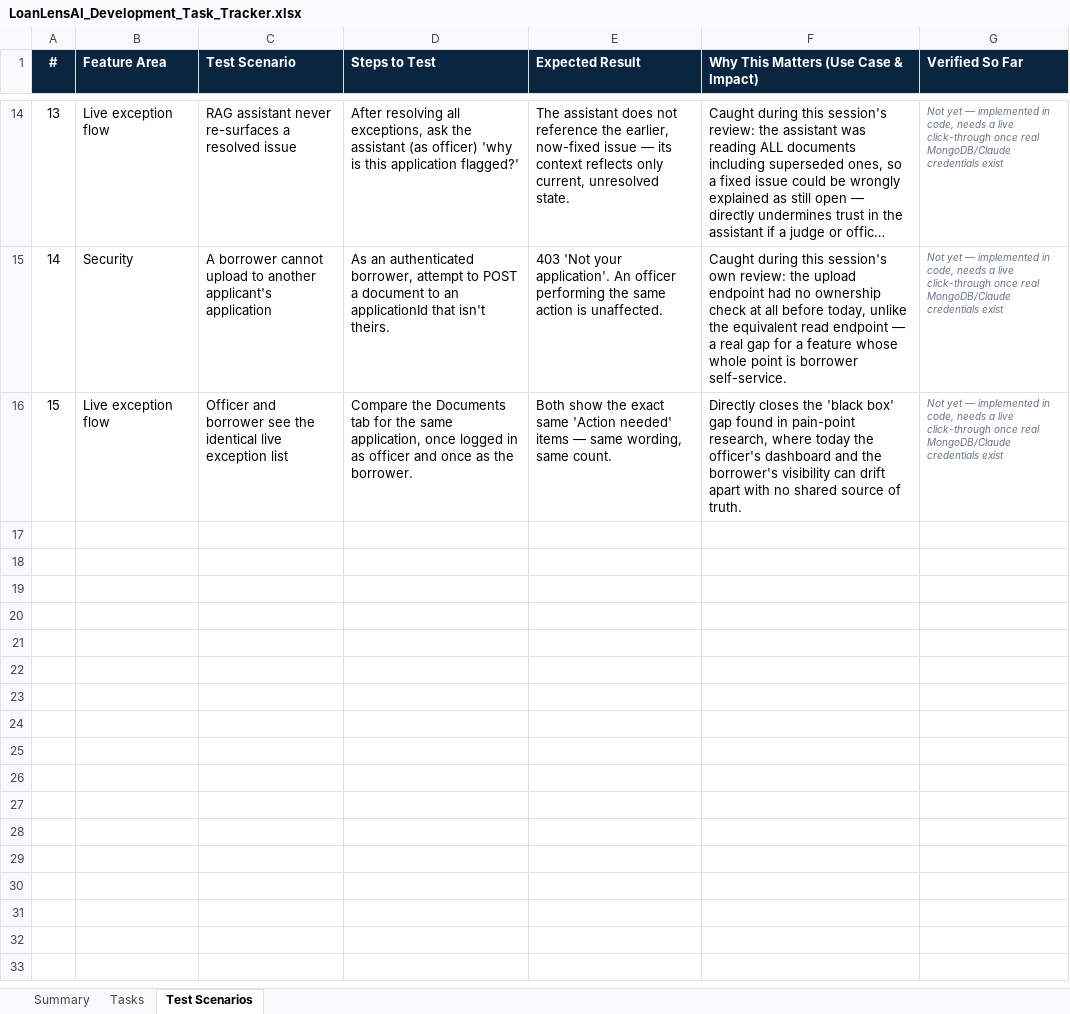
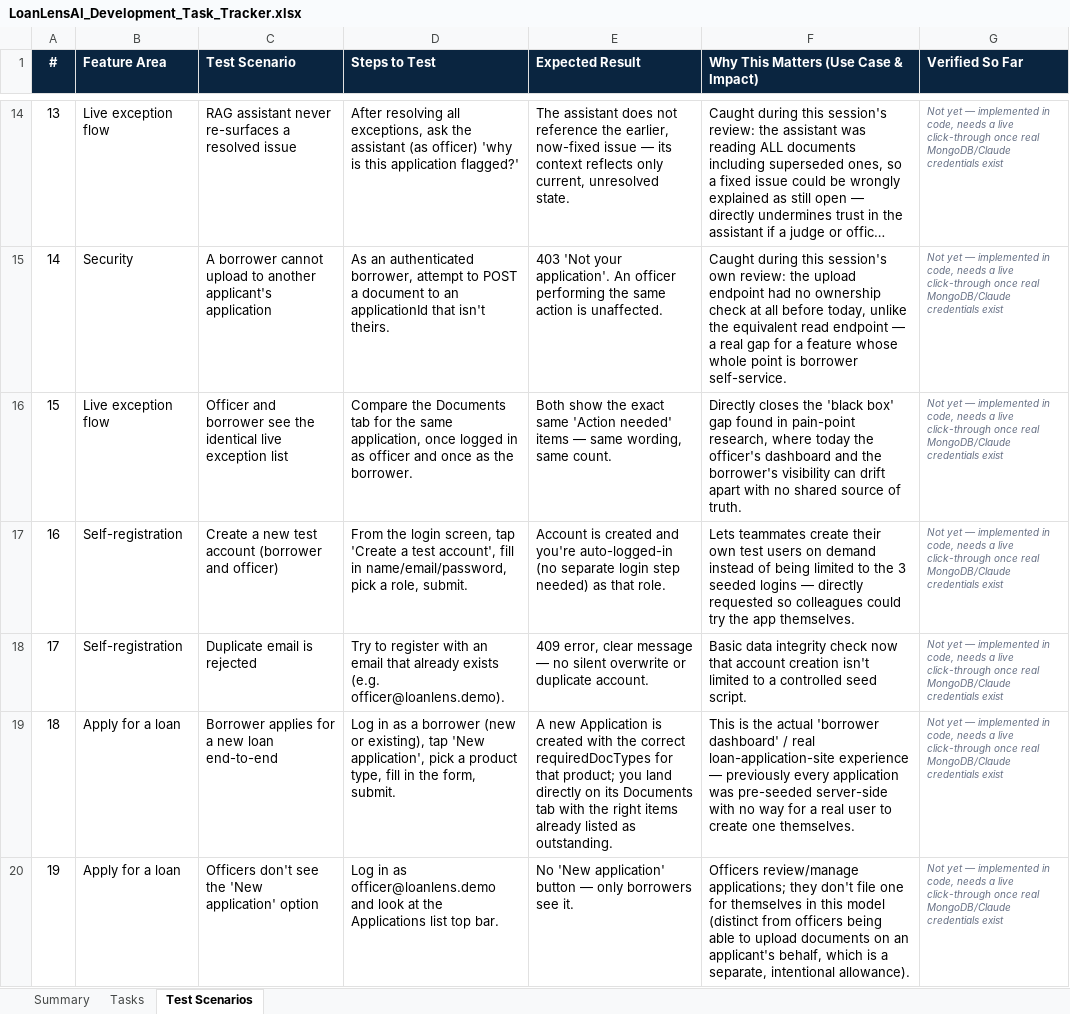
Before and after one commit to khavyas/LoanLensAI, an Excel workbook: docs/LoanLensAI_Development_Task_Tracker.xlsx, sheet Test Scenarios, drawn as a sheet; only a part is shown, gaps mark what is left out; long unchanged cells end in …; values as stored, in another font and other column widths than the file's, no borders; conditional formats not drawn; the diff names each change by its address in the sheet, - before the commit and + after, or states it on an @@ line.

```diff
--- a/docs/LoanLensAI_Development_Task_Tracker.xlsx (sheet Test Scenarios)
+++ b/docs/LoanLensAI_Development_Task_Tracker.xlsx (sheet Test Scenarios)
+row 17: 16 | Self-registration | Create a new test account (borrower and officer) | From the login screen, tap 'Create a test account', fill in name/email/password, pick a role, submit. | Account is created and you're auto-logged-in (no separate login step needed) as that role. | Lets teammates create their own test users on demand instead of being limited to the 3 seeded logins — directly requested so colleagues could try the app themselves. | Not yet — implemented in code, needs a live click-through once real MongoDB/Claude credentials exist
+row 18: 17 | Self-registration | Duplicate email is rejected | Try to register with an email that already exists (e.g. officer@loanlens.demo). | 409 error, clear message — no silent overwrite or duplicate account. | Basic data integrity check now that account creation isn't limited to a controlled seed script. | Not yet — implemented in code, needs a live click-through once real MongoDB/Claude credentials exist
+row 19: 18 | Apply for a loan | Borrower applies for a new loan end-to-end | Log in as a borrower (new or existing), tap 'New application', pick a product type, fill in the form, submit. | A new Application is created with the correct requiredDocTypes for that product; you land directly on its Documents tab with the right items already listed as outstanding. | This is the actual 'borrower dashboard' / real loan-application-site experience — previously every application was pre-seeded server-side with no way for a real user to create one themselves. | Not yet — implemented in code, needs a live click-through once real MongoDB/Claude credentials exist
+row 20: 19 | Apply for a loan | Officers don't see the 'New application' option | Log in as officer@loanlens.demo and look at the Applications list top bar. | No 'New application' button — only borrowers see it. | Officers review/manage applications; they don't file one for themselves in this model (distinct from officers being able to upload documents on an applicant's behalf, which is a separate, intentional allowance). | Not yet — implemented in code, needs a live click-through once real MongoDB/Claude credentials exist
```
Also changed, not shown: sheet Tasks, sheet Summary, 14 other files.
